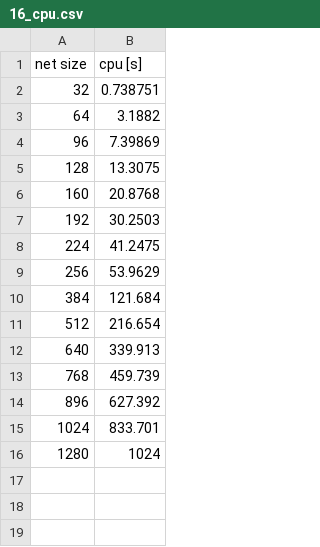
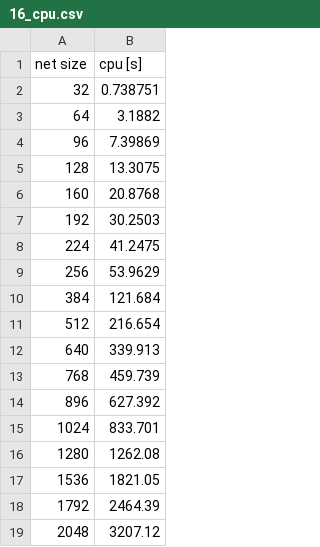
Before and after one commit to enedhilien/tpr, a CSV file: cuda3/out/16_cpu.csv, drawn as a sheet.

```diff
--- a/cuda3/out/16_cpu.csv
+++ b/cuda3/out/16_cpu.csv
@@ -15,2 +15,5 @@ net size, cpu [s]
 1024 , 833.701
-1280 , 1024 ,
+1280 , 1262.08
+1536 , 1821.05
+1792 , 2464.39
+2048 , 3207.12
```
Also changed, not shown: cuda3/out/16_gpu.csv.
